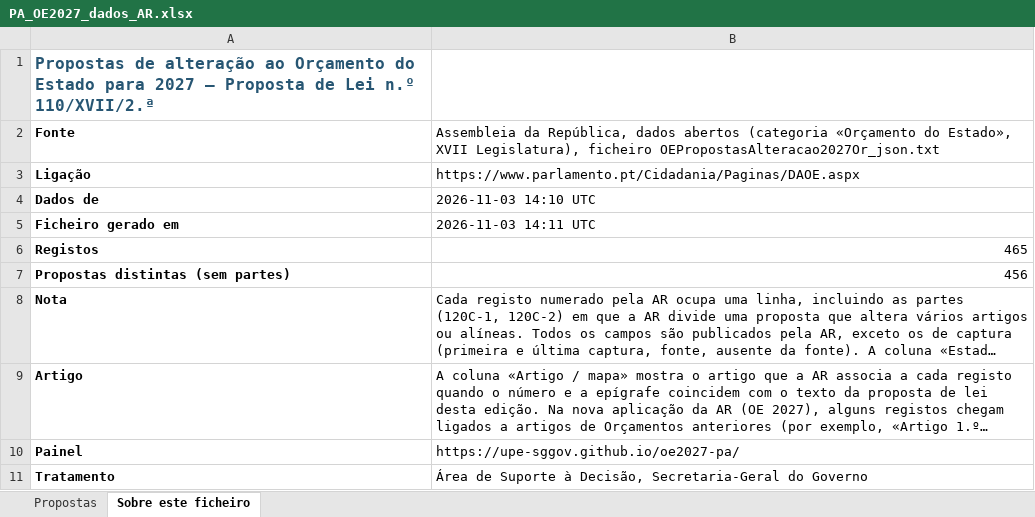
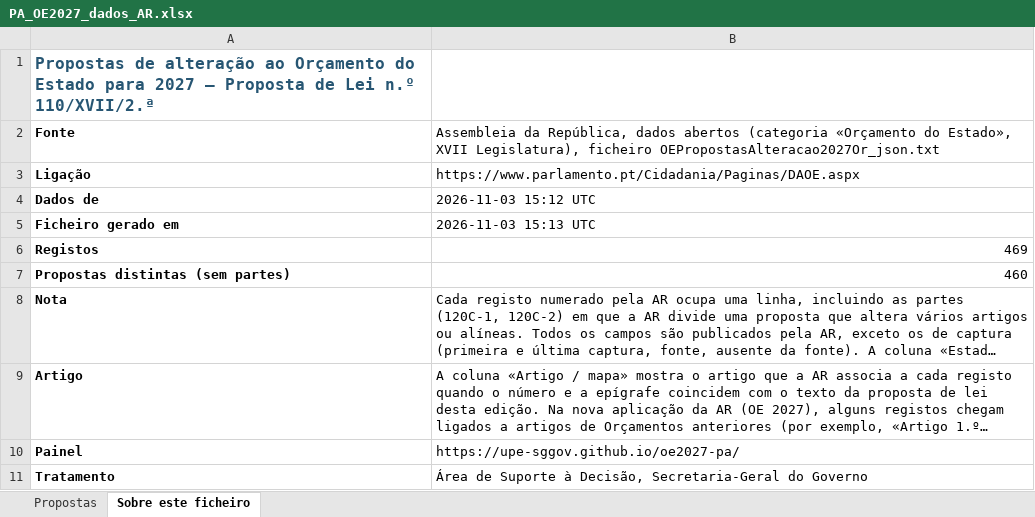
Before and after one commit to upe-sggov/oe2027-pa, an Excel workbook: docs/PA_OE2027_dados_AR.xlsx, sheet Sobre este ficheiro, drawn as a sheet; long unchanged cells end in …; values as stored, in another font and other column widths than the file's, no borders; the diff names each change by its address in the sheet, - before the commit and + after, or states it on an @@ line.

```diff
--- a/docs/PA_OE2027_dados_AR.xlsx (sheet Sobre este ficheiro)
+++ b/docs/PA_OE2027_dados_AR.xlsx (sheet Sobre este ficheiro)
-B4: 2026-11-03 14:10 UTC
+B4: 2026-11-03 15:12 UTC
-B5: 2026-11-03 14:11 UTC
+B5: 2026-11-03 15:13 UTC
-B6: 465
+B6: 469
-B7: 456
+B7: 460
```
Also changed, not shown: sheet Propostas, 7 other files.
